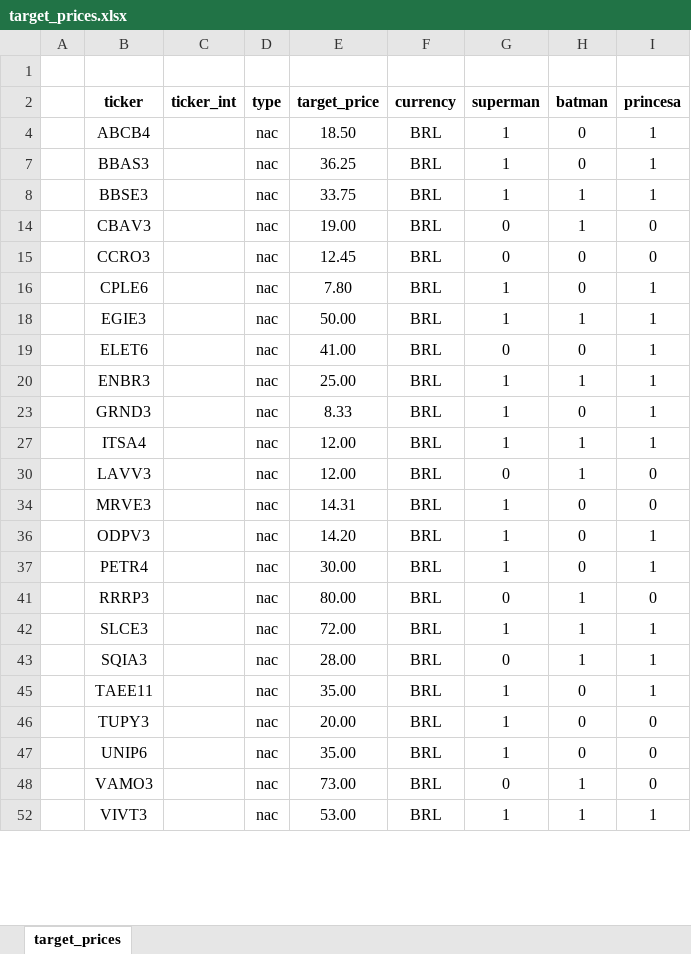
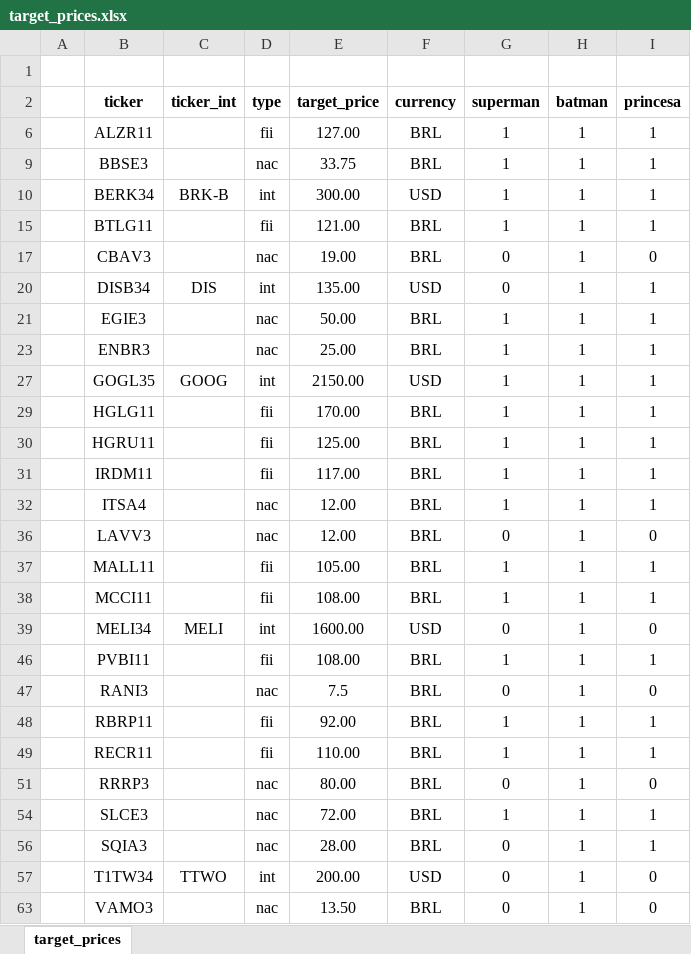
Before and after one commit to rafaelbg27/investments-app, an Excel workbook: target_prices.xlsx, sheet target_prices, drawn as a sheet; only a part is shown; the shorter side is filled out with more unchanged rows; values as stored, in another font and other column widths than the file's, no borders; removed rows and columns are numbered as before the commit, all else as after; the diff covers the shown part only; the diff names each change by its address in the sheet, - before the commit and + after, or states it on an @@ line.

Commit message:
Update target_prices.xlsx

```diff
--- a/target_prices.xlsx (sheet target_prices)
+++ b/target_prices.xlsx (sheet target_prices)
@@ row 4 hidden:  | ABCB4 |  | nac | 18.50 | BRL | 1 | 0 | 1 @@
@@ row 7 hidden:  | BBAS3 |  | nac | 36.25 | BRL | 1 | 0 | 1 @@
@@ row 6 unhidden:  | ALZR11 |  | fii | 127.00 | BRL | 1 | 1 | 1 @@
@@ row 10 unhidden:  | BERK34 | BRK-B | int | 300.00 | USD | 1 | 1 | 1 @@
@@ row 15 unhidden:  | BTLG11 |  | fii | 121.00 | BRL | 1 | 1 | 1 @@
@@ row 15 hidden:  | CCRO3 |  | nac | 12.45 | BRL | 0 | 0 | 0 @@
@@ row 16 hidden:  | CPLE6 |  | nac | 7.80 | BRL | 1 | 0 | 1 @@
@@ row 20 unhidden:  | DISB34 | DIS | int | 135.00 | USD | 0 | 1 | 1 @@
@@ row 19 hidden:  | ELET6 |  | nac | 41.00 | BRL | 0 | 0 | 1 @@
@@ row 23 hidden:  | GRND3 |  | nac | 8.33 | BRL | 1 | 0 | 1 @@
@@ row 27 unhidden:  | GOGL35 | GOOG | int | 2150.00 | USD | 1 | 1 | 1 @@
@@ row 29 unhidden:  | HGLG11 |  | fii | 170.00 | BRL | 1 | 1 | 1 @@
@@ row 30 unhidden:  | HGRU11 |  | fii | 125.00 | BRL | 1 | 1 | 1 @@
@@ row 31 unhidden:  | IRDM11 |  | fii | 117.00 | BRL | 1 | 1 | 1 @@
@@ row 34 hidden:  | MRVE3 |  | nac | 14.31 | BRL | 1 | 0 | 0 @@
@@ row 36 hidden:  | ODPV3 |  | nac | 14.20 | BRL | 1 | 0 | 1 @@
@@ row 37 hidden:  | PETR4 |  | nac | 30.00 | BRL | 1 | 0 | 1 @@
@@ row 37 unhidden:  | MALL11 |  | fii | 105.00 | BRL | 1 | 1 | 1 @@
@@ row 38 unhidden:  | MCCI11 |  | fii | 108.00 | BRL | 1 | 1 | 1 @@
@@ row 39 unhidden:  | MELI34 | MELI | int | 1600.00 | USD | 0 | 1 | 0 @@
@@ row 46 unhidden:  | PVBI11 |  | fii | 108.00 | BRL | 1 | 1 | 1 @@
+row 47:  | RANI3 |  | nac | 7.5 | BRL | 0 | 1 | 0
@@ row 48 unhidden:  | RBRP11 |  | fii | 92.00 | BRL | 1 | 1 | 1 @@
@@ row 49 unhidden:  | RECR11 |  | fii | 110.00 | BRL | 1 | 1 | 1 @@
@@ row 45 hidden:  | TAEE11 |  | nac | 35.00 | BRL | 1 | 0 | 1 @@
@@ row 46 hidden:  | TUPY3 |  | nac | 20.00 | BRL | 1 | 0 | 0 @@
@@ row 47 hidden:  | UNIP6 |  | nac | 35.00 | BRL | 1 | 0 | 0 @@
@@ row 57 unhidden:  | T1TW34 | TTWO | int | 200.00 | USD | 0 | 1 | 0 @@
-E63 (target_price): 73.00
+E63 (target_price): 13.50
```
Also changed, not shown: 1 added row and 9 hidden or unhidden rows elsewhere in this sheet, hidden cells.
